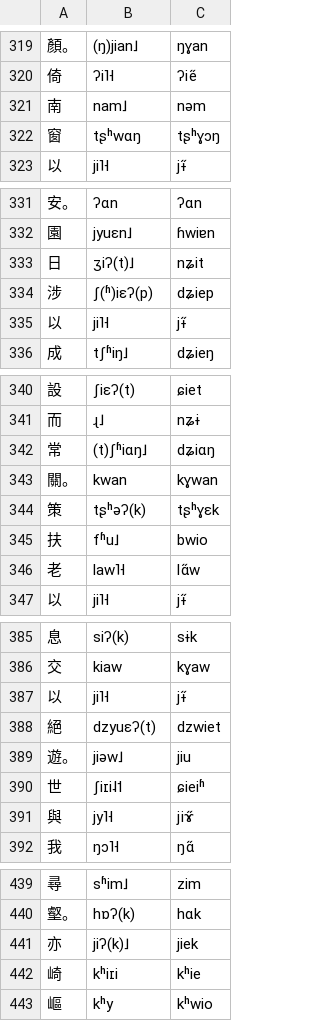
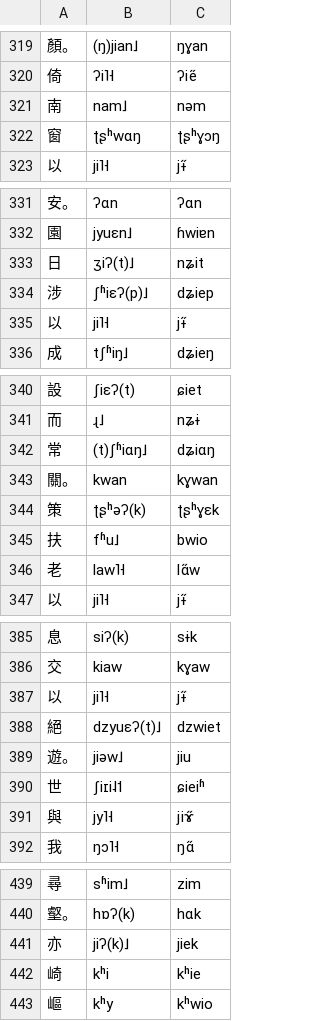
Before and after one commit to hhliow/corpus, a TSV file: hhliow/kiui_khioh_loi_ghei.tsv, drawn as a sheet; only a part is shown, gaps mark what is left out.

Commit message:
Update kiui_khioh_loi_ghei.tsv

```diff
--- a/hhliow/kiui_khioh_loi_ghei.tsv
+++ b/hhliow/kiui_khioh_loi_ghei.tsv
@@ -321,3 +321,3 @@
 南	nam˩	nəm
-窗	tʂʰwɑŋ	tʂʰɣɔŋ
+窗	ʈʂʰwɑŋ	ʈʂʰɣɔŋ
 以	ji˥˧	jɨ̋
@@ -333,3 +333,3 @@
 日	ʒiʔ(t)˩	nʑit
-涉	ʃ(ʱ)iɛʔ(p)	dʑiep
+涉	ʃʱiɛʔ(p)˩	dʑiep
 以	ji˥˧	jɨ̋
@@ -343,3 +343,3 @@
 關。	kwan	kɣwan
-策	tʂʰəʔ(k)	tʂʰɣɛk
+策	ʈʂʰəʔ(k)	ʈʂʰɣɛk
 扶	fʱu˩	bwio
@@ -387,3 +387,3 @@
 以	ji˥˧	jɨ̋
-絕	dzyuɛʔ(t)	dzwiet
+絕	dzyuɛʔ(t)˩	dzwiet
 遊。	jiəw˩	jiu
@@ -441,3 +441,3 @@
 亦	jiʔ(k)˩	jiek
-崎	kʰiɪi	kʰie
+崎	kʰi	kʰie
 嶇	kʰy	kʰwio
```
